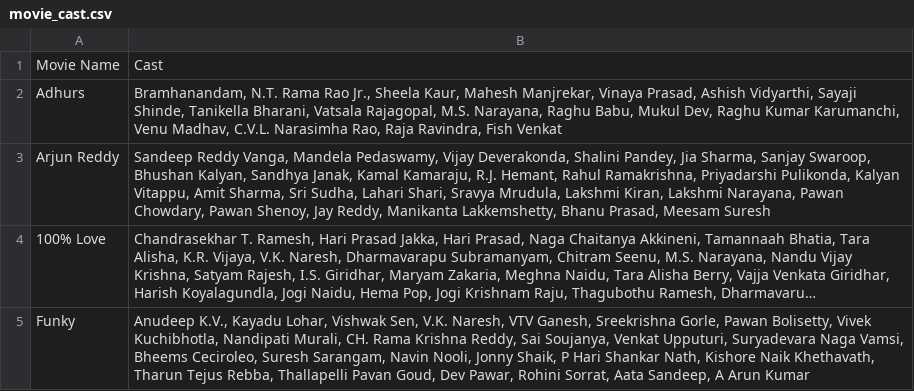
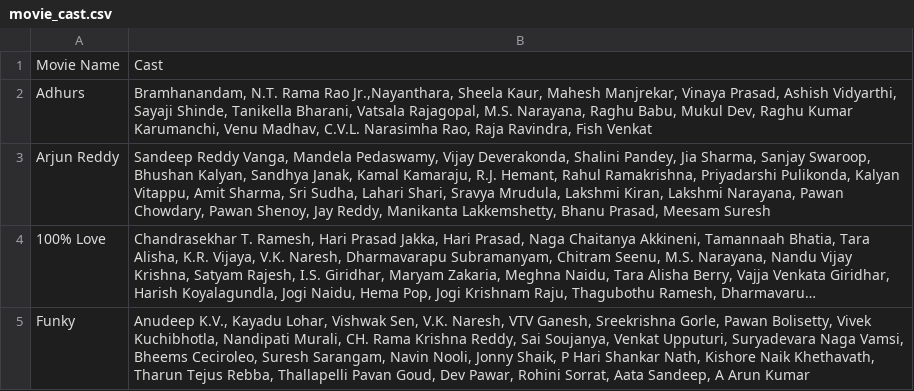
Before and after one commit to pavankumarwwe/Face-Tagger, a CSV file: movie_cast.csv, drawn as a sheet; long unchanged cells end in ….

Commit message:
Refactor header layout and button presentation in `editor.html` and update `Adhurs` cast in `movie_cast.csv`.

```diff
--- a/movie_cast.csv
+++ b/movie_cast.csv
@@ -1,3 +1,3 @@
 Movie Name,Cast
-Adhurs,"Bramhanandam, N.T. Rama Rao Jr., Sheela Kaur, Mahesh Manjrekar, Vinaya Prasad, Ashish Vidyarthi, Sayaji Shinde, Tanikella Bharani, Vatsala Rajagopal, M.S. Narayana, Raghu Babu, Mukul Dev, Raghu Kumar Karumanchi, Venu Madhav, C.V.L. Narasimha Rao, Raja Ravindra, Fish Venkat"
+Adhurs,"Bramhanandam, N.T. Rama Rao Jr.,Nayanthara, Sheela Kaur, Mahesh Manjrekar, Vinaya Prasad, Ashish Vidyarthi, Sayaji Shinde, Tanikella Bharani, Vatsala Rajagopal, M.S. Narayana, Raghu Babu, Mukul Dev, Raghu Kumar Karumanchi, Venu Madhav, C.V.L. Narasimha Rao, Raja Ravindra, Fish Venkat"
 Arjun Reddy,"Sandeep Reddy Vanga, Mandela Pedaswamy, Vijay Deverakonda, Shalini Pandey, Jia Sharma, Sanjay Swaroop, Bhushan Kalyan, Sandhya Janak, Kamal Kamaraju, R.J. Hemant, Rahul Ramakrishna, Priyadarshi Pulikonda, Kalyan Vitappu, Amit Sharma, Sri Sudha, Lahari Shari, Sravya Mrudula, Lakshmi Kiran, Lakshmi Narayana, Pawan Chowdary, Pawan Shenoy, Jay Reddy, Manikanta Lakkemshetty, Bhanu Prasad, Meesam Suresh"
```
Also changed, not shown: 2 other files.
